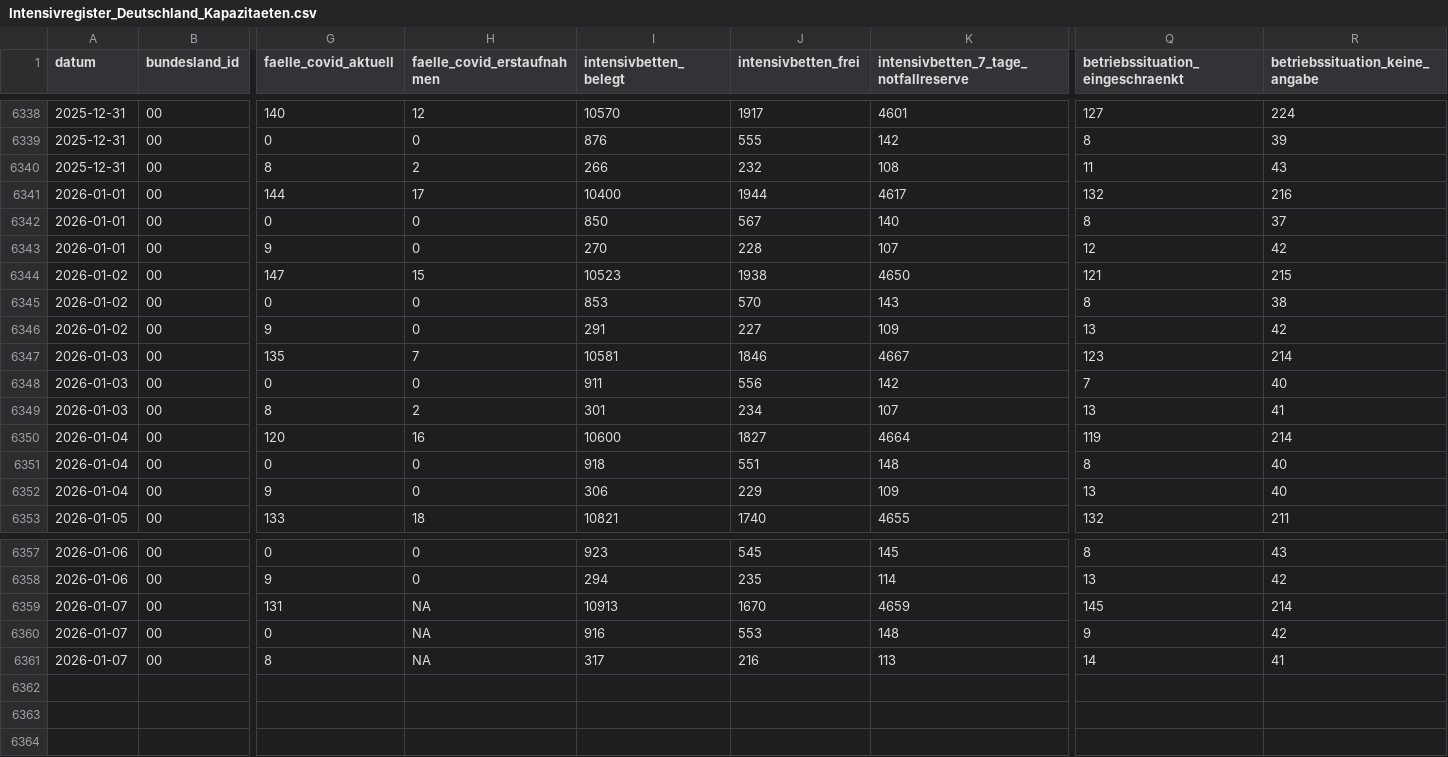
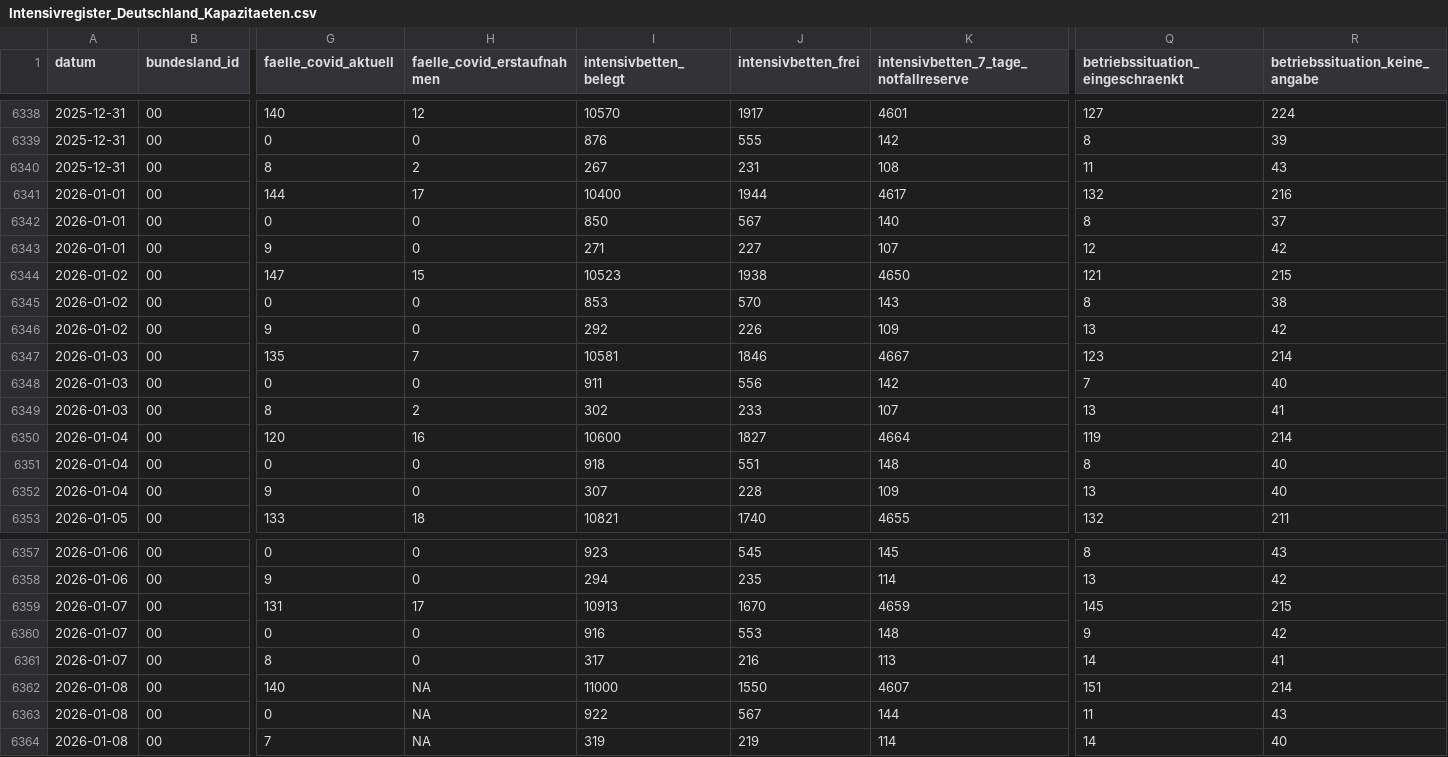
Before and after one commit to robert-koch-institut/Intensivkapazitaeten_und_COVID-19-Intensivbettenbelegung_in_Deutschland, a CSV file: Intensivregister_Deutschland_Kapazitaeten.csv, drawn as a sheet; only a part is shown, gaps mark what is left out; rows hold the shown columns only; the diff names each change by its address in the sheet, - before the commit and + after, or states it on an @@ line.

```diff
--- a/Intensivregister_Deutschland_Kapazitaeten.csv
+++ b/Intensivregister_Deutschland_Kapazitaeten.csv
-I6340 (intensivbetten_belegt): 266
+I6340 (intensivbetten_belegt): 267
-J6340 (intensivbetten_frei): 232
+J6340 (intensivbetten_frei): 231
-I6343 (intensivbetten_belegt): 270
+I6343 (intensivbetten_belegt): 271
-J6343 (intensivbetten_frei): 228
+J6343 (intensivbetten_frei): 227
-I6346 (intensivbetten_belegt): 291
+I6346 (intensivbetten_belegt): 292
-J6346 (intensivbetten_frei): 227
+J6346 (intensivbetten_frei): 226
-I6349 (intensivbetten_belegt): 301
+I6349 (intensivbetten_belegt): 302
-J6349 (intensivbetten_frei): 234
+J6349 (intensivbetten_frei): 233
-I6352 (intensivbetten_belegt): 306
+I6352 (intensivbetten_belegt): 307
-J6352 (intensivbetten_frei): 229
+J6352 (intensivbetten_frei): 228
-H6359 (faelle_covid_erstaufnahmen): NA
+H6359 (faelle_covid_erstaufnahmen): 17
-R6359 (betriebssituation_keine_angabe): 214
+R6359 (betriebssituation_keine_angabe): 215
-H6360:H6361 (faelle_covid_erstaufnahmen): NA
+H6360:H6361 (faelle_covid_erstaufnahmen): 0
+row 6362: 2026-01-08 | 00 | 140 | NA | 11000 | 1550 | 4607 | 151 | 214
+row 6363: 2026-01-08 | 00 | 0 | NA | 922 | 567 | 144 | 11 | 43
+row 6364: 2026-01-08 | 00 | 7 | NA | 319 | 219 | 114 | 14 | 40
```
Also changed, not shown: 8 other files.
